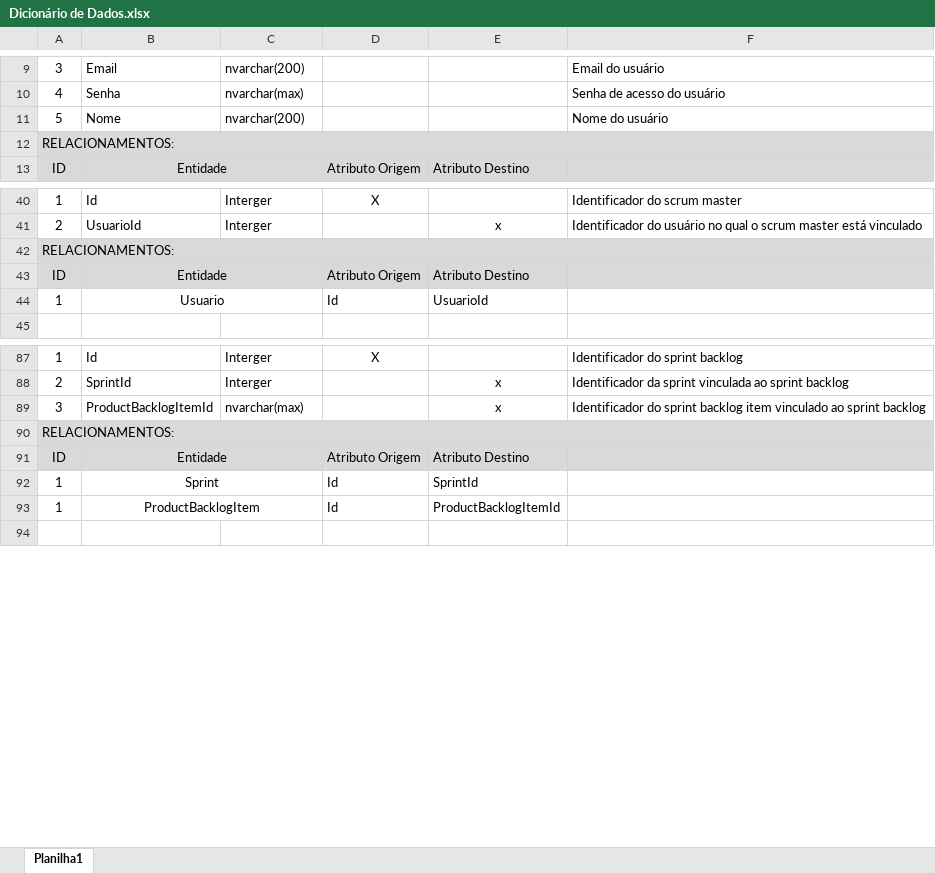
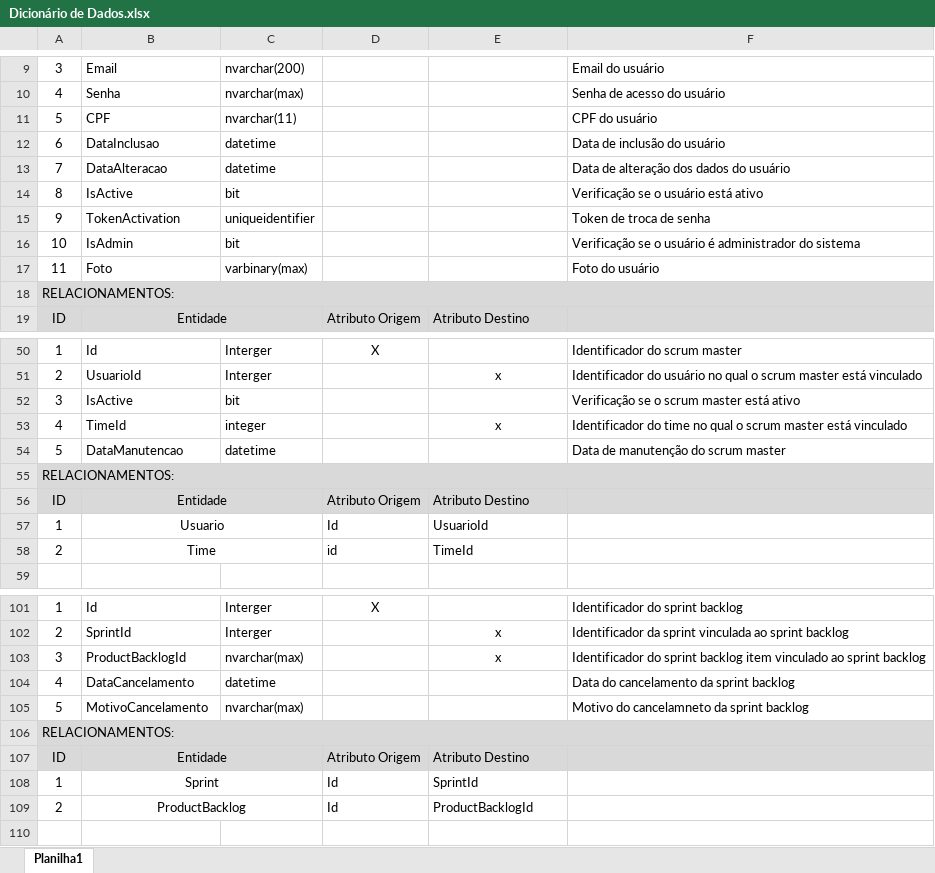
Before and after one commit to Elton-Garbin/TCC-2016, an Excel workbook: StartIdea/StartIdea.Docs/Dicionário de Dados.xlsx, sheet Planilha1, drawn as a sheet; only a part is shown, gaps mark what is left out; values as stored, in another font and other column widths than the file's, no borders; addresses are those after the commit; the diff covers the shown part only; the diff names each change by its address in the sheet, - before the commit and + after, or states it on an @@ line.

Commit message:
Dicionário de dados

```diff
--- a/StartIdea/StartIdea.Docs/Dicionário de Dados.xlsx (sheet Planilha1)
+++ b/StartIdea/StartIdea.Docs/Dicionário de Dados.xlsx (sheet Planilha1)
-B11: Nome
+B11: CPF
-C11: nvarchar(200)
+C11: nvarchar(11)
-F11: Nome do usuário
+F11: CPF do usuário
+row 12: 6 | DataInclusao | datetime |  |  | Data de inclusão do usuário
+row 13: 7 | DataAlteracao | datetime |  |  | Data de alteração dos dados do usuário
+row 14: 8 | IsActive | bit |  |  | Verificação se o usuário está ativo
+row 15: 9 | TokenActivation | uniqueidentifier |  |  | Token de troca de senha
+row 16: 10 | IsAdmin | bit |  |  | Verificação se o usuário é administrador do sistema
+row 17: 11 | Foto | varbinary(max) |  |  | Foto do usuário
+row 52: 3 | IsActive | bit |  |  | Verificação se o scrum master está ativo
+row 53: 4 | TimeId | integer |  | x | Identificador do time no qual o scrum master está vinculado
+row 54: 5 | DataManutencao | datetime |  |  | Data de manutenção do scrum master
+row 58: 2 | Time |  | id | TimeId
-B103: ProductBacklogItemId
+B103: ProductBacklogId
+row 104: 4 | DataCancelamento | datetime |  |  | Data do cancelamento da sprint backlog
+row 105: 5 | MotivoCancelamento | nvarchar(max) |  |  | Motivo do cancelamneto da sprint backlog
-A109: 1
+A109: 2
-B109: ProductBacklogItem
+B109: ProductBacklog
-E109: ProductBacklogItemId
+E109: ProductBacklogId
```
Also changed, not shown: 8 added rows, 3 removed rows and 8 edited cells elsewhere in this sheet.
